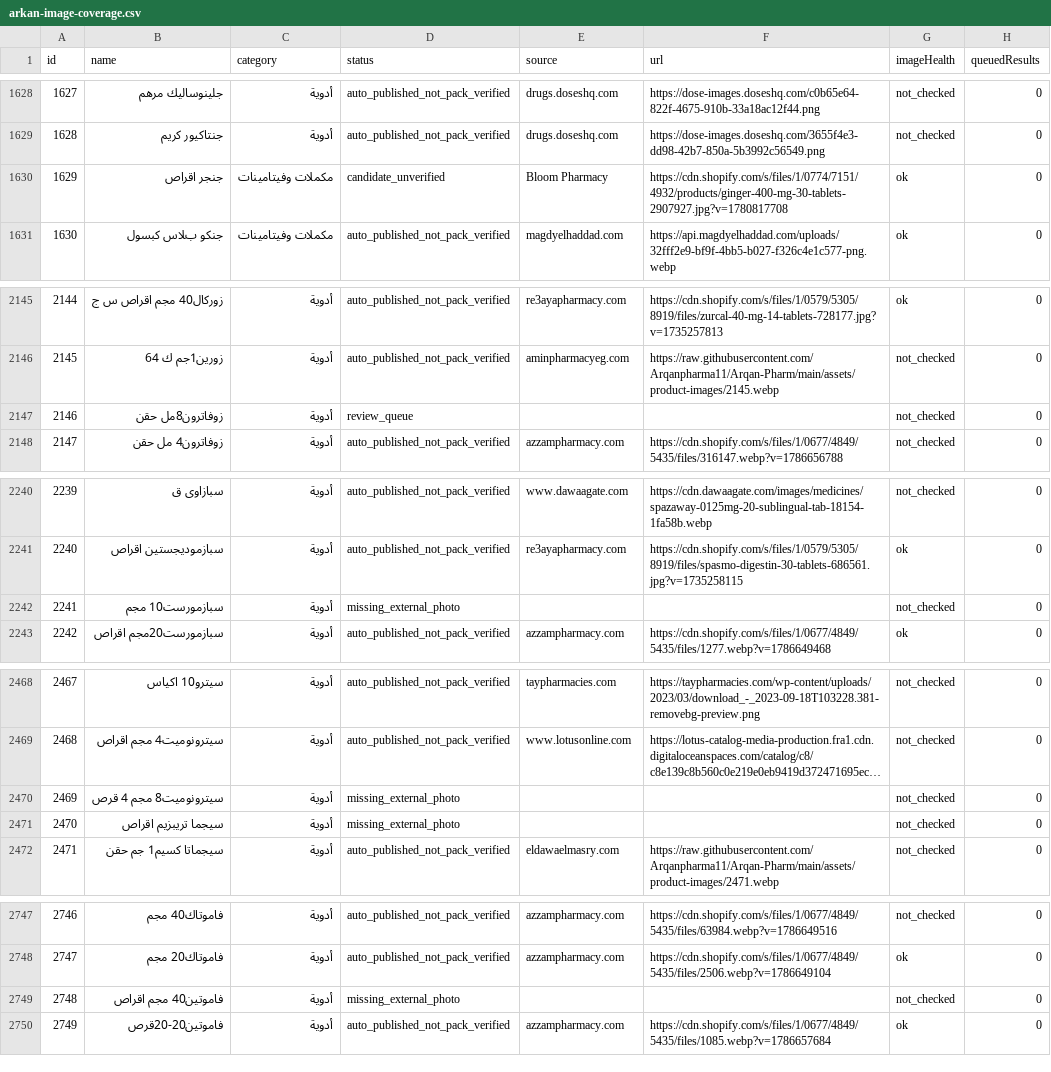
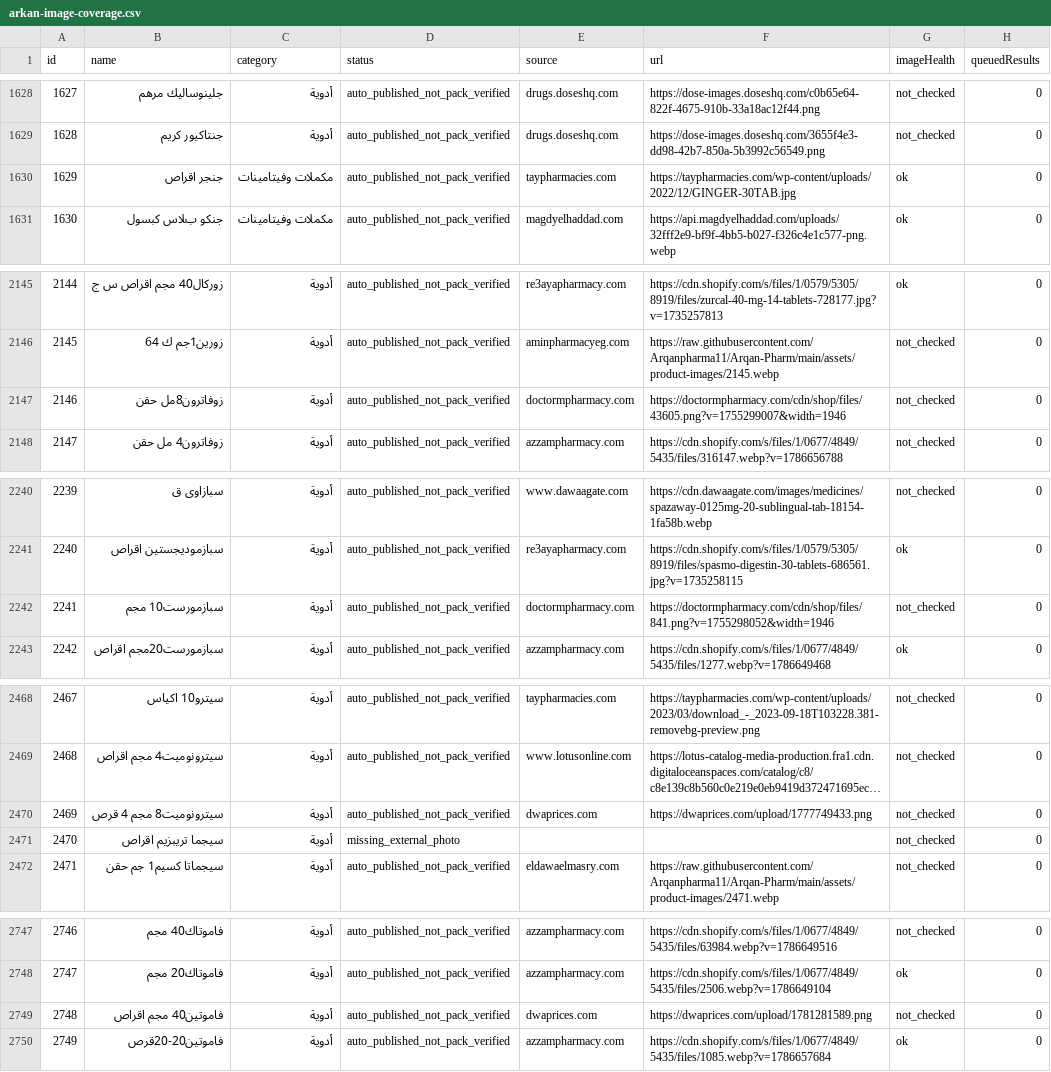
Before and after one commit to Arqanpharma11/Arqan-Pharm, a CSV file: data/arkan-image-coverage.csv, drawn as a sheet; only a part is shown, gaps mark what is left out; long unchanged cells end in …; the diff covers the shown part only; the diff names each change by its address in the sheet, - before the commit and + after, or states it on an @@ line.

```diff
--- a/data/arkan-image-coverage.csv
+++ b/data/arkan-image-coverage.csv
-D1630 (status): candidate_unverified
+D1630 (status): auto_published_not_pack_verified
-E1630 (source): Bloom Pharmacy
+E1630 (source): taypharmacies.com
-F1630 (url): https://cdn.shopify.com/s/files/1/0774/7151/4932/products/ginger-400-mg-30-tablets-2907927.jpg?v=1780817708
+F1630 (url): https://taypharmacies.com/wp-content/uploads/2022/12/GINGER-30TAB.jpg
-D2147 (status): review_queue
+D2147 (status): auto_published_not_pack_verified
-E2147 (source): (empty)
+E2147 (source): doctormpharmacy.com
-F2147 (url): (empty)
+F2147 (url): https://doctormpharmacy.com/cdn/shop/files/43605.png?v=1755299007&width=1946
-D2242 (status): missing_external_photo
+D2242 (status): auto_published_not_pack_verified
-E2242 (source): (empty)
+E2242 (source): doctormpharmacy.com
-F2242 (url): (empty)
+F2242 (url): https://doctormpharmacy.com/cdn/shop/files/841.png?v=1755298052&width=1946
-D2470 (status): missing_external_photo
+D2470 (status): auto_published_not_pack_verified
-E2470 (source): (empty)
+E2470 (source): dwaprices.com
-F2470 (url): (empty)
+F2470 (url): https://dwaprices.com/upload/1777749433.png
-D2749 (status): missing_external_photo
+D2749 (status): auto_published_not_pack_verified
-E2749 (source): (empty)
+E2749 (source): dwaprices.com
-F2749 (url): (empty)
+F2749 (url): https://dwaprices.com/upload/1781281589.png
```
Also changed, not shown: 52 edited cells elsewhere in this file, 5 other files.
